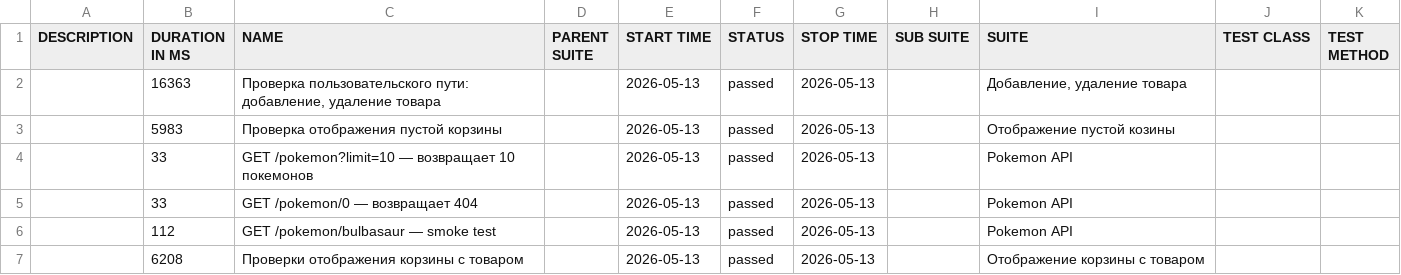
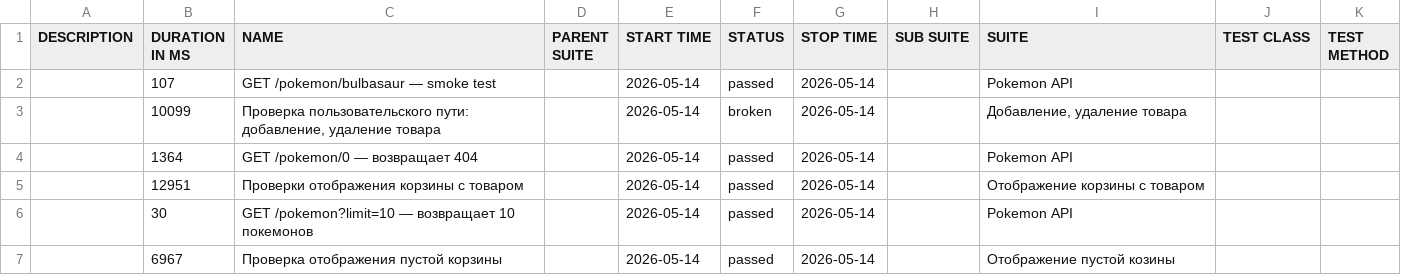
Before and after one commit to Maxitestr/cy_test_project, a CSV file: allure/data/suites.csv, drawn as a sheet.

```diff
--- a/allure/data/suites.csv
+++ b/allure/data/suites.csv
@@ -1,7 +1,7 @@
 "DESCRIPTION","DURATION IN MS","NAME","PARENT SUITE","START TIME","STATUS","STOP TIME","SUB SUITE","SUITE","TEST CLASS","TEST METHOD"
-"","16363","Проверка пользовательского пути: добавление, удаление товара","","2026-05-13","passed","2026-05-13","","Добавление, удаление товара","",""
-"","5983","Проверка отображения пустой корзины","","2026-05-13","passed","2026-05-13","","Отображение пустой козины","",""
-"","33","GET /pokemon?limit=10 — возвращает 10 покемонов","","2026-05-13","passed","2026-05-13","","Pokemon API","",""
-"","33","GET /pokemon/0 — возвращает 404","","2026-05-13","passed","2026-05-13","","Pokemon API","",""
-"","112","GET /pokemon/bulbasaur — smoke test","","2026-05-13","passed","2026-05-13","","Pokemon API","",""
-"","6208","Проверки отображения корзины с товаром","","2026-05-13","passed","2026-05-13","","Отображение корзины с товаром","",""
+"","107","GET /pokemon/bulbasaur — smoke test","","2026-05-14","passed","2026-05-14","","Pokemon API","",""
+"","10099","Проверка пользовательского пути: добавление, удаление товара","","2026-05-14","broken","2026-05-14","","Добавление, удаление товара","",""
+"","1364","GET /pokemon/0 — возвращает 404","","2026-05-14","passed","2026-05-14","","Pokemon API","",""
+"","12951","Проверки отображения корзины с товаром","","2026-05-14","passed","2026-05-14","","Отображение корзины с товаром","",""
+"","30","GET /pokemon?limit=10 — возвращает 10 покемонов","","2026-05-14","passed","2026-05-14","","Pokemon API","",""
+"","6967","Проверка отображения пустой корзины","","2026-05-14","passed","2026-05-14","","Отображение пустой козины","",""
```
Also changed, not shown: 35 other files.
